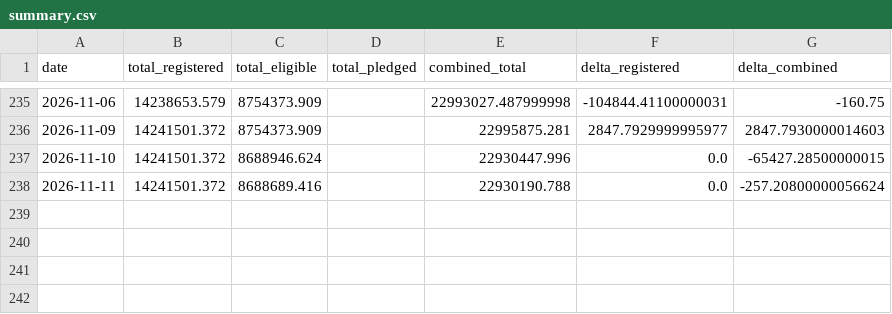
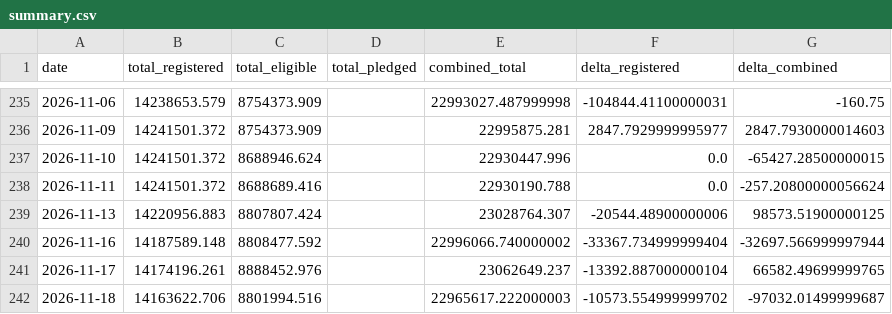
Before and after one commit to prozac0401/comex_gold_repo, a CSV file: summary.csv, drawn as a sheet; only a part is shown, gaps mark what is left out; the diff names each change by its address in the sheet, - before the commit and + after, or states it on an @@ line.

```diff
--- a/summary.csv
+++ b/summary.csv
+row 239: 2026-11-13 | 14220956.883 | 8807807.424 |  | 23028764.307 | -20544.48900000006 | 98573.51900000125
+row 240: 2026-11-16 | 14187589.148 | 8808477.592 |  | 22996066.740000002 | -33367.734999999404 | -32697.566999997944
+row 241: 2026-11-17 | 14174196.261 | 8888452.976 |  | 23062649.237 | -13392.887000000104 | 66582.49699999765
+row 242: 2026-11-18 | 14163622.706 | 8801994.516 |  | 22965617.222000003 | -10573.554999999702 | -97032.01499999687
```
Also changed, not shown: 4 other files.
